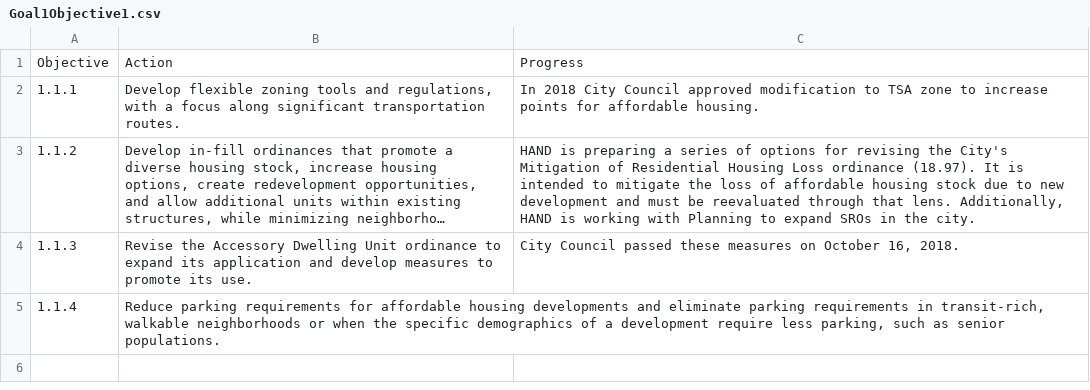
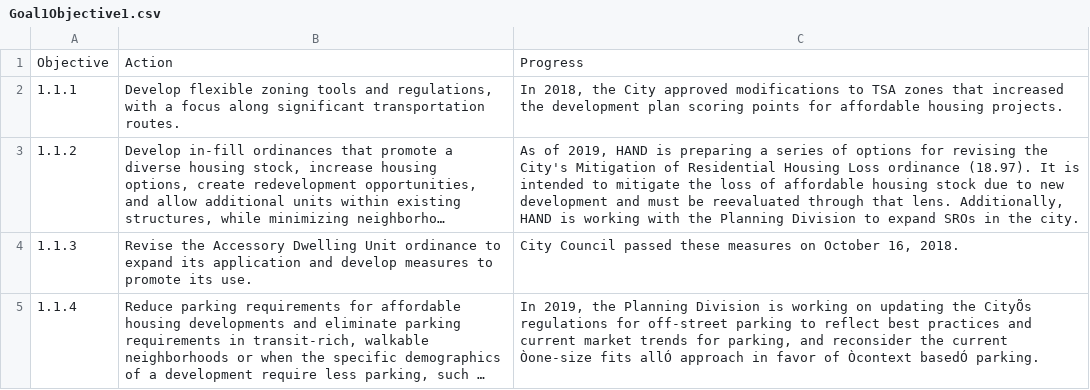
Before and after one commit to HANDslcgov/SLC-Housing-Dashboard, a CSV file: Data/Goals/Goal1Objective1.csv, drawn as a sheet; long unchanged cells end in …; the diff names each change by its address in the sheet, - before the commit and + after, or states it on an @@ line.

Commit message:
updated goals

```diff
--- a/Data/Goals/Goal1Objective1.csv
+++ b/Data/Goals/Goal1Objective1.csv
-C2: In 2018 City Council approved modification to TSA zone to increase points for affordable housing.
+C2: In 2018, the City approved modifications to TSA zones that increased the development plan scoring points for affordable housing projects.
-C3: HAND is preparing a series of options for revising the City's Mitigation of Residential Housing Loss ordinance (18.97). It is intended to mitigate the loss of affordable housing stock due to new development and must be reevaluated through that lens. Additionally, HAND is working with Planning to expand…
+C3: As of 2019, HAND is preparing a series of options for revising the City's Mitigation of Residential Housing Loss ordinance (18.97). It is intended to mitigate the loss of affordable housing stock due to new development and must be reevaluated through that lens. Additionally, HAND is working with the Planning Division to expand…
-C5: (empty)
+C5: In 2019, the Planning Division is working on updating the CityÕs regulations for off-street parking to reflect best practices and current market trends for parking, and reconsider the current Òone-size fits allÓ approach in favor of Òcontext basedÓ parking.
```
Also changed, not shown: 1 other file.
